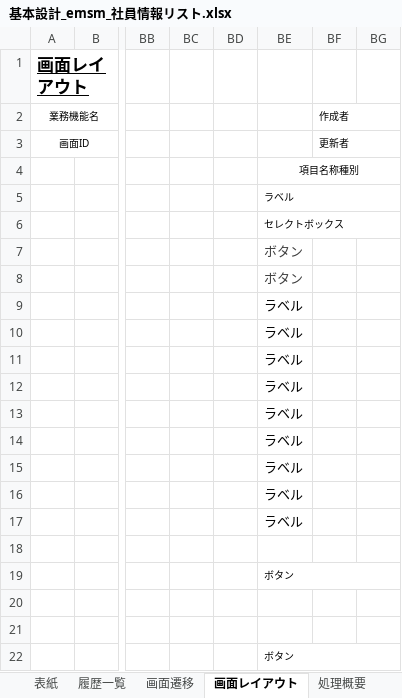
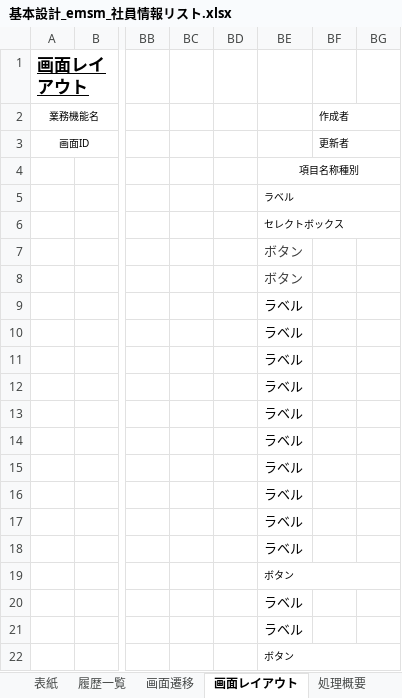
Before and after one commit to softtechSoft/emsm, an Excel workbook: DOC/基本設計/基本設計_emsm_社員情報リスト.xlsx, sheet 画面レイアウト, drawn as a sheet; only a part is shown, gaps mark what is left out; values as stored, in another font and other column widths than the file's, no borders; charts and pictures not drawn; the diff names each change by its address in the sheet, - before the commit and + after, or states it on an @@ line.

```diff
--- a/DOC/基本設計/基本設計_emsm_社員情報リスト.xlsx (sheet 画面レイアウト)
+++ b/DOC/基本設計/基本設計_emsm_社員情報リスト.xlsx (sheet 画面レイアウト)
-BE18: (empty)
+BE18: ラベル
-BE20:BE21: (empty)
+BE20:BE21: ラベル
```
Also changed, not shown: DOC/基本設計/基本設計_emsm_社員情報更新.xlsx, DOC/詳細設計書/詳細設計_EMSM_給料リスト.xlsx, 4 other files.
